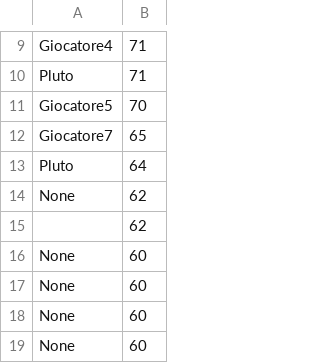
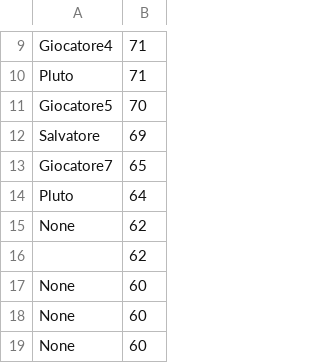
Before and after one commit to LorenzoMartemucci/BYK, a CSV file: rsc/scores.csv, drawn as a sheet; only a part is shown, gaps mark what is left out; the shorter side is filled out with more unchanged rows; the diff names each change by its address in the sheet, - before the commit and + after, or states it on an @@ line.

```diff
--- a/rsc/scores.csv
+++ b/rsc/scores.csv
+row 12: Salvatore | 69
```
Also changed, not shown: 1 other file.
